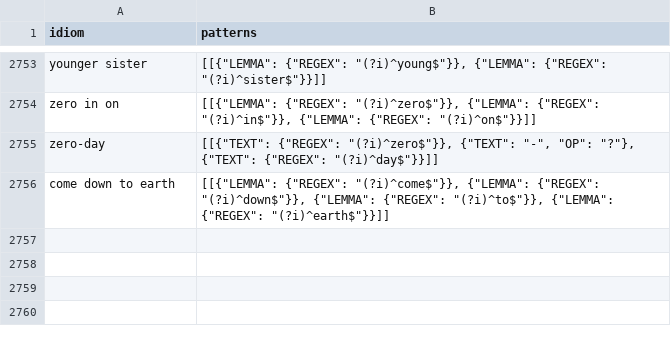
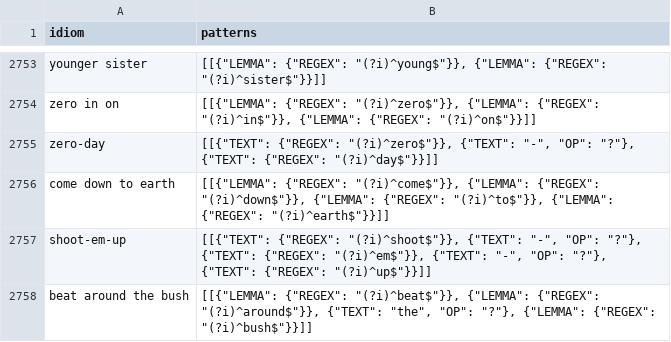
Before and after one commit to eubinecto/idiomatch, a CSV file: merge_idioms/resources/idiom_patterns.csv, drawn as a sheet; only a part is shown, gaps mark what is left out.

Commit message:
[#6] more idiom: "beat around the bush". failing tests for matching alternative forms of idioms.

```diff
--- a/merge_idioms/resources/idiom_patterns.csv
+++ b/merge_idioms/resources/idiom_patterns.csv
@@ -2756 +2756,3 @@ zero-day,"[[{""TEXT"": {""REGEX"": ""(?i)^zero$""}}, {""TEXT"": ""-"", ""OP"": "
 come down to earth,"[[{""LEMMA"": {""REGEX"": ""(?i)^come$""}}, {""LEMMA"": {""REGEX"": ""(?i)^down$""}}, {""LEMMA"": {""REGEX"": ""(?i)^to$""}}, {""LEMMA"": {""REGEX"": ""(?i)^earth$""}}]]"
+shoot-em-up,"[[{""TEXT"": {""REGEX"": ""(?i)^shoot$""}}, {""TEXT"": ""-"", ""OP"": ""?""}, {""TEXT"": {""REGEX"": ""(?i)^em$""}}, {""TEXT"": ""-"", ""OP"": ""?""}, {""TEXT"": {""REGEX"": ""(?i)^up$""}}]]"
+beat around the bush,"[[{""LEMMA"": {""REGEX"": ""(?i)^beat$""}}, {""LEMMA"": {""REGEX"": ""(?i)^around$""}}, {""TEXT"": ""the"", ""OP"": ""?""}, {""LEMMA"": {""REGEX"": ""(?i)^bush$""}}]]"
```
Also changed, not shown: 5 other files.
